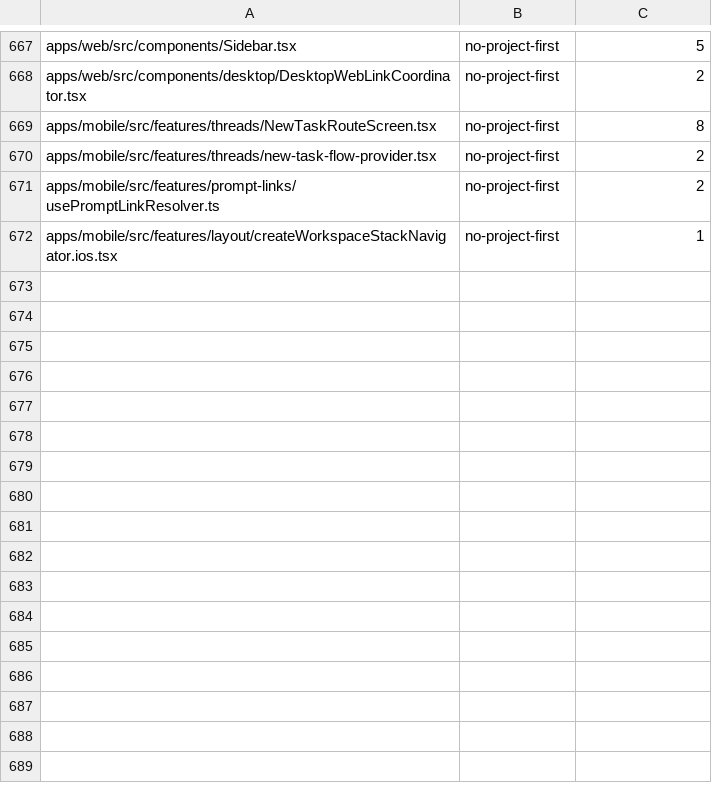
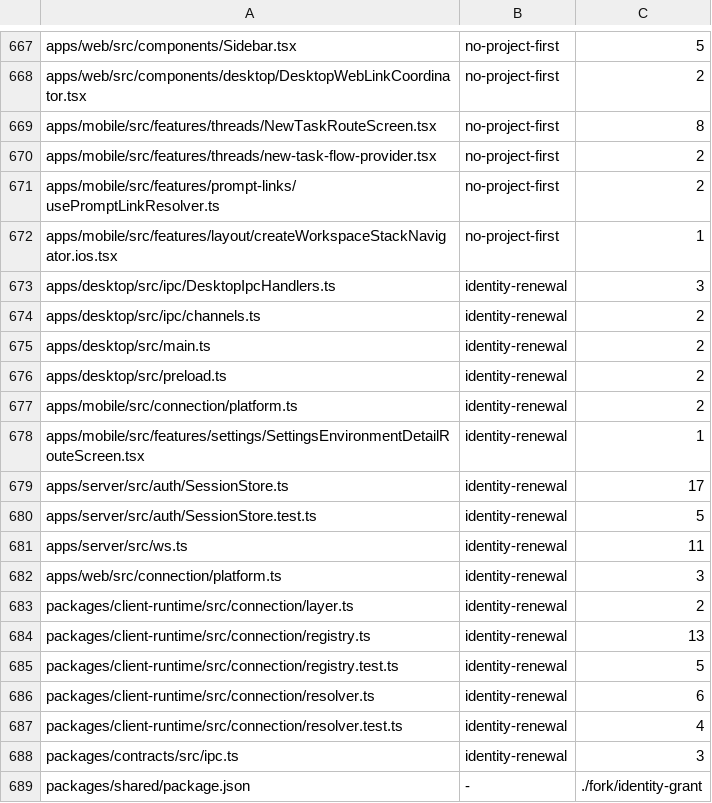
Before and after one commit to kylebegeman/loom, a TSV file: docs/fork/seams.tsv, drawn as a sheet; only a part is shown, gaps mark what is left out.

```diff
--- a/docs/fork/seams.tsv
+++ b/docs/fork/seams.tsv
@@ -672 +672,18 @@ apps/mobile/src/features/prompt-links/usePromptLinkResolver.ts	no-project-first
 apps/mobile/src/features/layout/createWorkspaceStackNavigator.ios.tsx	no-project-first	1
+apps/desktop/src/ipc/DesktopIpcHandlers.ts	identity-renewal	3
+apps/desktop/src/ipc/channels.ts	identity-renewal	2
+apps/desktop/src/main.ts	identity-renewal	2
+apps/desktop/src/preload.ts	identity-renewal	2
+apps/mobile/src/connection/platform.ts	identity-renewal	2
+apps/mobile/src/features/settings/SettingsEnvironmentDetailRouteScreen.tsx	identity-renewal	1
+apps/server/src/auth/SessionStore.ts	identity-renewal	17
+apps/server/src/auth/SessionStore.test.ts	identity-renewal	5
+apps/server/src/ws.ts	identity-renewal	11
+apps/web/src/connection/platform.ts	identity-renewal	3
+packages/client-runtime/src/connection/layer.ts	identity-renewal	2
+packages/client-runtime/src/connection/registry.ts	identity-renewal	13
+packages/client-runtime/src/connection/registry.test.ts	identity-renewal	5
+packages/client-runtime/src/connection/resolver.ts	identity-renewal	6
+packages/client-runtime/src/connection/resolver.test.ts	identity-renewal	4
+packages/contracts/src/ipc.ts	identity-renewal	3
+packages/shared/package.json	-	"./fork/identity-grant"
```
Also changed, not shown: 58 other files.
